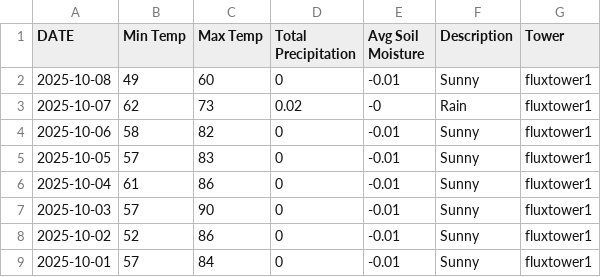
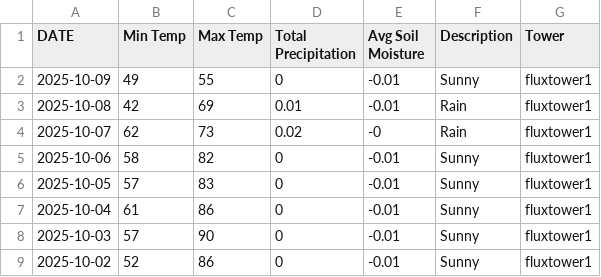
Before and after one commit to kesondrakey/kesondrakey.github.io, a CSV file: files/daily_fluxtower1.csv, drawn as a sheet; only a part is shown; the shorter side is filled out with more unchanged rows.

```diff
--- a/files/daily_fluxtower1.csv
+++ b/files/daily_fluxtower1.csv
@@ -1,3 +1,4 @@
 DATE,Min Temp,Max Temp,Total Precipitation,Avg Soil Moisture,Description,Tower
-2025-10-08,49,60,0,-0.01,Sunny,fluxtower1
+2025-10-09,49,55,0,-0.01,Sunny,fluxtower1
+2025-10-08,42,69,0.01,-0.01,Rain,fluxtower1
 2025-10-07,62,73,0.02,-0,Rain,fluxtower1
```
Also changed, not shown: files/daily_fluxtower2.csv, files/daily_fluxtower3.csv, 17 other files.
